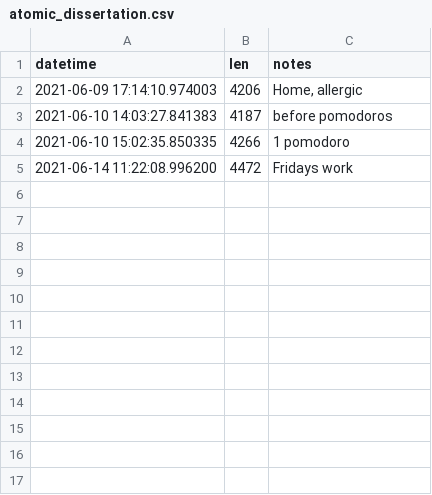
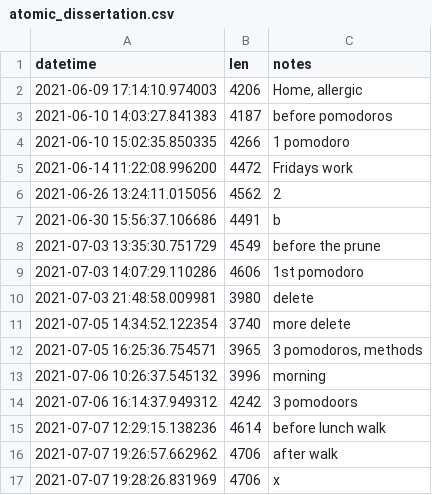
Before and after one commit to Amarilda/MscAston, a CSV file: MSC/atomic_dissertation.csv, drawn as a sheet; the diff names each change by its address in the sheet, - before the commit and + after, or states it on an @@ line.

Commit message:
Update atomic_dissertation.csv

```diff
--- a/MSC/atomic_dissertation.csv
+++ b/MSC/atomic_dissertation.csv
+row 6: 2021-06-26 13:24:11.015056 | 4562 | 2
+row 7: 2021-06-30 15:56:37.106686 | 4491 | b
+row 8: 2021-07-03 13:35:30.751729 | 4549 | before the prune
+row 9: 2021-07-03 14:07:29.110286 | 4606 | 1st pomodoro
+row 10: 2021-07-03 21:48:58.009981 | 3980 | delete
+row 11: 2021-07-05 14:34:52.122354 | 3740 | more delete
+row 12: 2021-07-05 16:25:36.754571 | 3965 | 3 pomodoros, methods
+row 13: 2021-07-06 10:26:37.545132 | 3996 | morning
+row 14: 2021-07-06 16:14:37.949312 | 4242 | 3 pomodoors
+row 15: 2021-07-07 12:29:15.138236 | 4614 | before lunch walk
+row 16: 2021-07-07 19:26:57.662962 | 4706 | after walk
+row 17: 2021-07-07 19:28:26.831969 | 4706 | x
```
